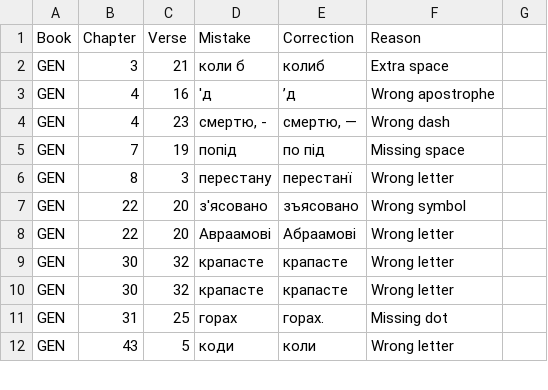
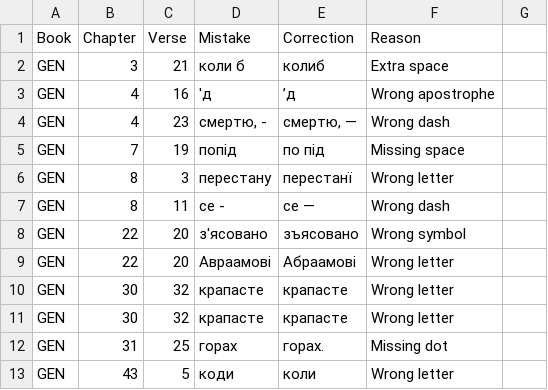
Before and after one commit to seesmof/Biblija-Kulisha, a CSV file: docs/Checks/Changes.csv, drawn as a sheet; only a part is shown.

Commit message:
GEN 8 11 wrong dash fix

```diff
--- a/docs/Checks/Changes.csv
+++ b/docs/Checks/Changes.csv
@@ -6,2 +6,3 @@ GEN,7,19,попід,по під,Missing space
 GEN,8,3,перестану,перестанї,Wrong letter
+GEN,8,11,се -,се —,Wrong dash
 GEN,22,20,з'ясовано,зъясовано,Wrong symbol
```
Also changed, not shown: logs/Dashes.csv, 4 other files.
